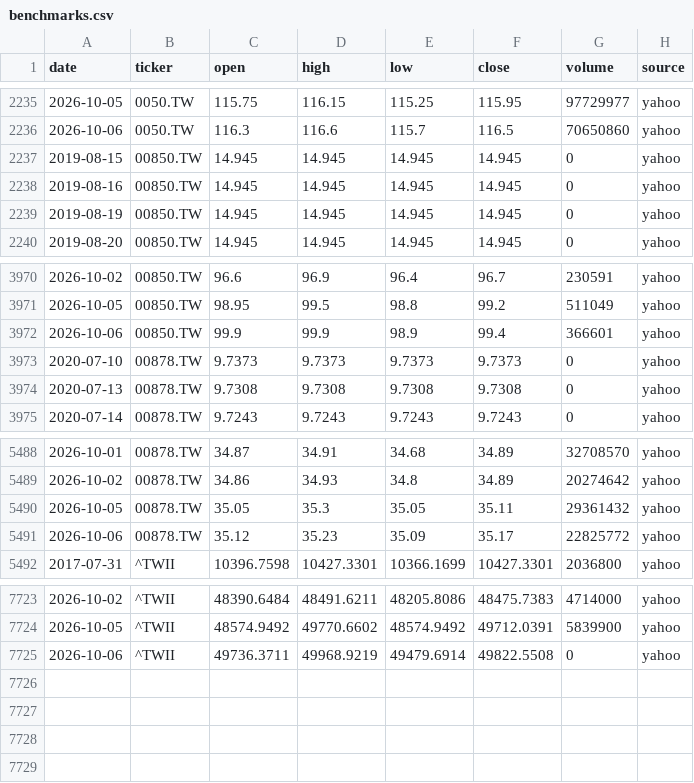
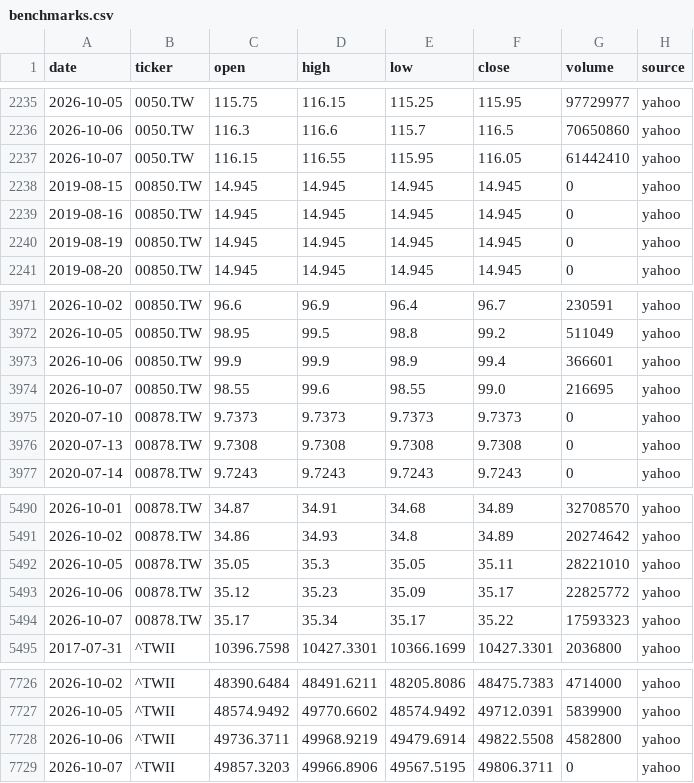
Before and after one commit to Hendrick0815/ESG_AI_Dashboard, a CSV file: data/processed/benchmarks.csv, drawn as a sheet; only a part is shown, gaps mark what is left out.

```diff
--- a/data/processed/benchmarks.csv
+++ b/data/processed/benchmarks.csv
@@ -2236,2 +2236,3 @@
 2026-10-06,0050.TW,116.3,116.6,115.7,116.5,70650860,yahoo
+2026-10-07,0050.TW,116.15,116.55,115.95,116.05,61442410,yahoo
 2019-08-15,00850.TW,14.945,14.945,14.945,14.945,0,yahoo
@@ -3972,2 +3973,3 @@
 2026-10-06,00850.TW,99.9,99.9,98.9,99.4,366601,yahoo
+2026-10-07,00850.TW,98.55,99.6,98.55,99.0,216695,yahoo
 2020-07-10,00878.TW,9.7373,9.7373,9.7373,9.7373,0,yahoo
@@ -5489,4 +5491,5 @@
 2026-10-02,00878.TW,34.86,34.93,34.8,34.89,20274642,yahoo
-2026-10-05,00878.TW,35.05,35.3,35.05,35.11,29361432,yahoo
+2026-10-05,00878.TW,35.05,35.3,35.05,35.11,28221010,yahoo
 2026-10-06,00878.TW,35.12,35.23,35.09,35.17,22825772,yahoo
+2026-10-07,00878.TW,35.17,35.34,35.17,35.22,17593323,yahoo
 2017-07-31,^TWII,10396.7598,10427.3301,10366.1699,10427.3301,2036800,yahoo
@@ -7724,2 +7727,3 @@
 2026-10-05,^TWII,48574.9492,49770.6602,48574.9492,49712.0391,5839900,yahoo
-2026-10-06,^TWII,49736.3711,49968.9219,49479.6914,49822.5508,0,yahoo
+2026-10-06,^TWII,49736.3711,49968.9219,49479.6914,49822.5508,4582800,yahoo
+2026-10-07,^TWII,49857.3203,49966.8906,49567.5195,49806.3711,0,yahoo
```
Also changed, not shown: data/processed/update_log.csv, 3 other files.
